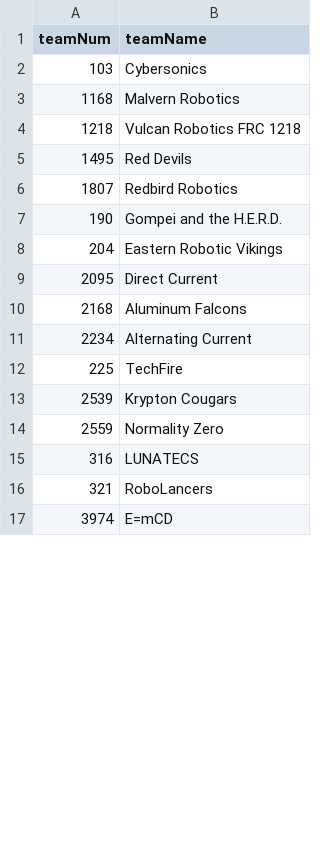
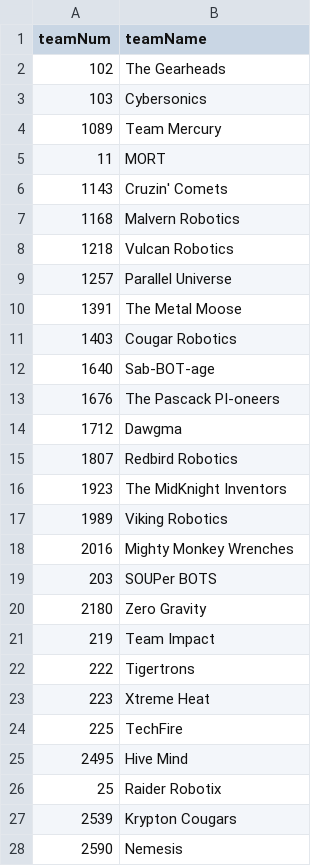
Before and after one commit to VulcanRobotics/VulcanScoutingApp2018, a CSV file: APIData/TeamNames.csv, drawn as a sheet; only a part is shown; the shorter side is filled out with more unchanged rows; the diff covers the shown part only.

```diff
--- a/APIData/TeamNames.csv
+++ b/APIData/TeamNames.csv
@@ -1,14 +1,28 @@
 teamNum,teamName
+102,The Gearheads
 103,Cybersonics
+1089,Team Mercury
+11,MORT
+1143,Cruzin' Comets
 1168,Malvern Robotics
-1218,Vulcan Robotics FRC 1218
-1495,Red Devils
+1218,Vulcan Robotics
+1257,Parallel Universe
+1391,The Metal Moose
+1403,Cougar Robotics
+1640,Sab-BOT-age
+1676,The Pascack PI-oneers
+1712,Dawgma
 1807,Redbird Robotics
-190,Gompei and the H.E.R.D.
-204,Eastern Robotic Vikings
-2095,Direct Current
-2168,Aluminum Falcons
-2234,Alternating Current
+1923,The MidKnight Inventors
+1989,Viking Robotics
+2016,Mighty Monkey Wrenches
+203,SOUPer BOTS
+2180,Zero Gravity
+219,Team Impact
+222,Tigertrons
+223,Xtreme Heat
 225,TechFire
+2495,Hive Mind
+25,Raider Robotix
 2539,Krypton Cougars
-2559,Normality Zero
+2590,Nemesis
```
Also changed, not shown: 25 added rows and 9 removed rows elsewhere in this file, 31 other files.
